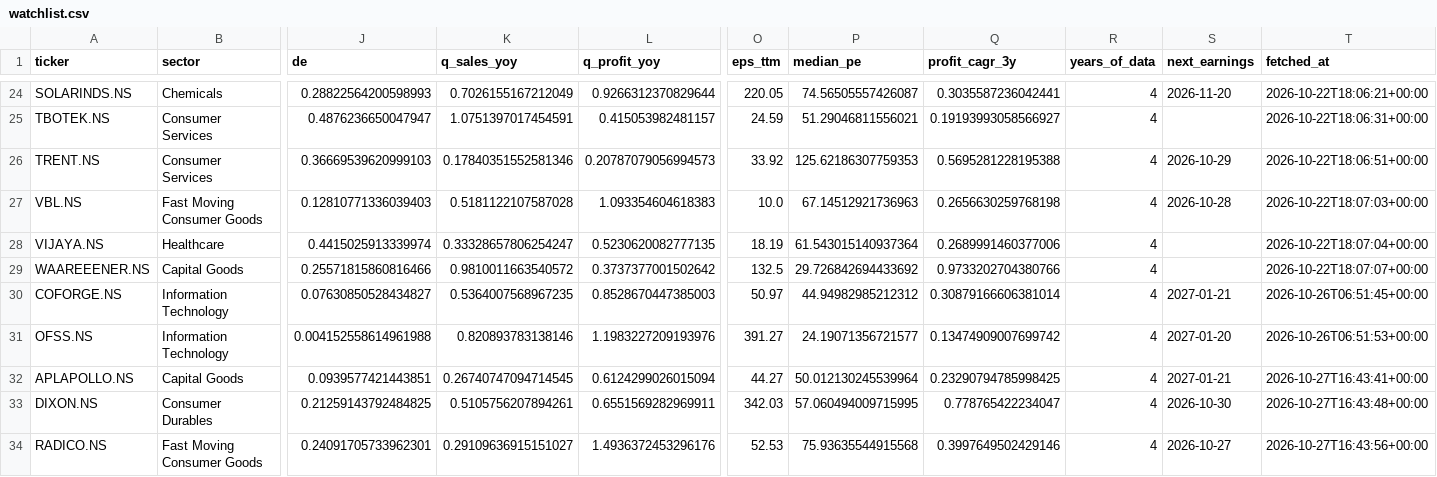
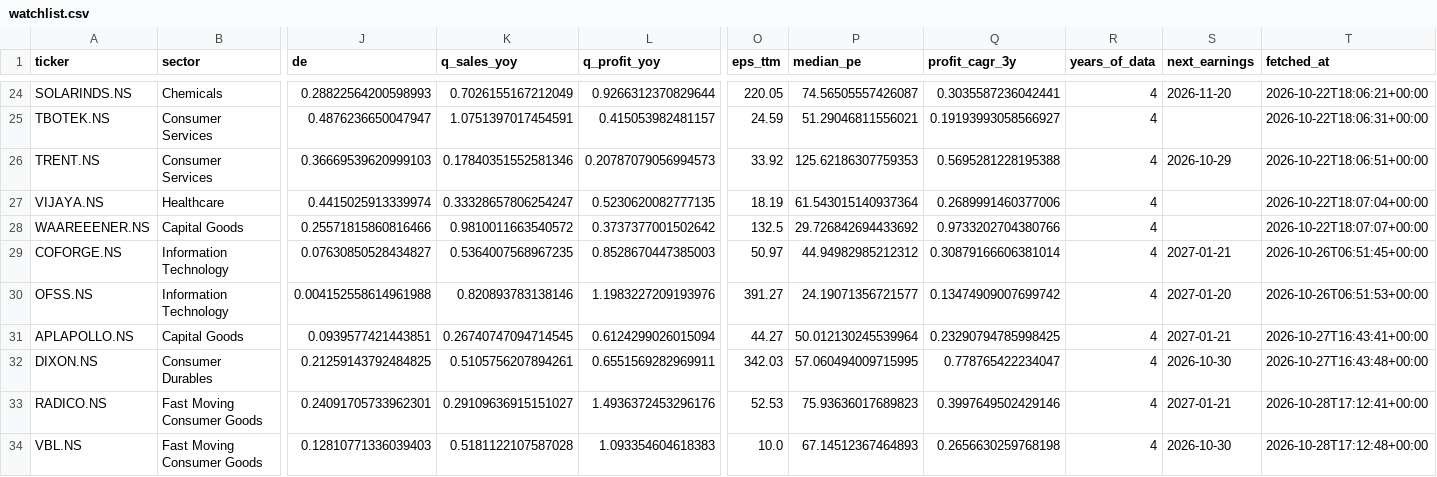
Before and after one commit to bhardwajharsh207/quality-momentum, a CSV file: data/india/watchlist.csv, drawn as a sheet; only a part is shown, gaps mark what is left out; removed rows and columns are numbered as before the commit, all else as after; rows hold the shown columns only; the diff names each change by its address in the sheet, - before the commit and + after, or states it on an @@ line.

```diff
--- a/data/india/watchlist.csv
+++ b/data/india/watchlist.csv
-row 27: VBL.NS | Fast Moving Consumer Goods | 0.12810771336039403 | 0.5181122107587028 | 1.093354604618383 | 10.0 | 67.14512921736963 | 0.2656630259768198 | 4 | 2026-10-28 | 2026-10-22T18:07:03+00:00
-P33 (median_pe): 75.93635544915568
+P33 (median_pe): 75.93636017689823
-S33 (next_earnings): 2026-10-27
+S33 (next_earnings): 2027-01-21
-T33 (fetched_at): 2026-10-27T16:43:56+00:00
+T33 (fetched_at): 2026-10-28T17:12:41+00:00
+row 34: VBL.NS | Fast Moving Consumer Goods | 0.12810771336039403 | 0.5181122107587028 | 1.093354604618383 | 10.0 | 67.14512367464893 | 0.2656630259768198 | 4 | 2026-10-30 | 2026-10-28T17:12:48+00:00
```
Also changed, not shown: data/india/runs.csv, data/india/watchlist_full.csv, 4 other files.
